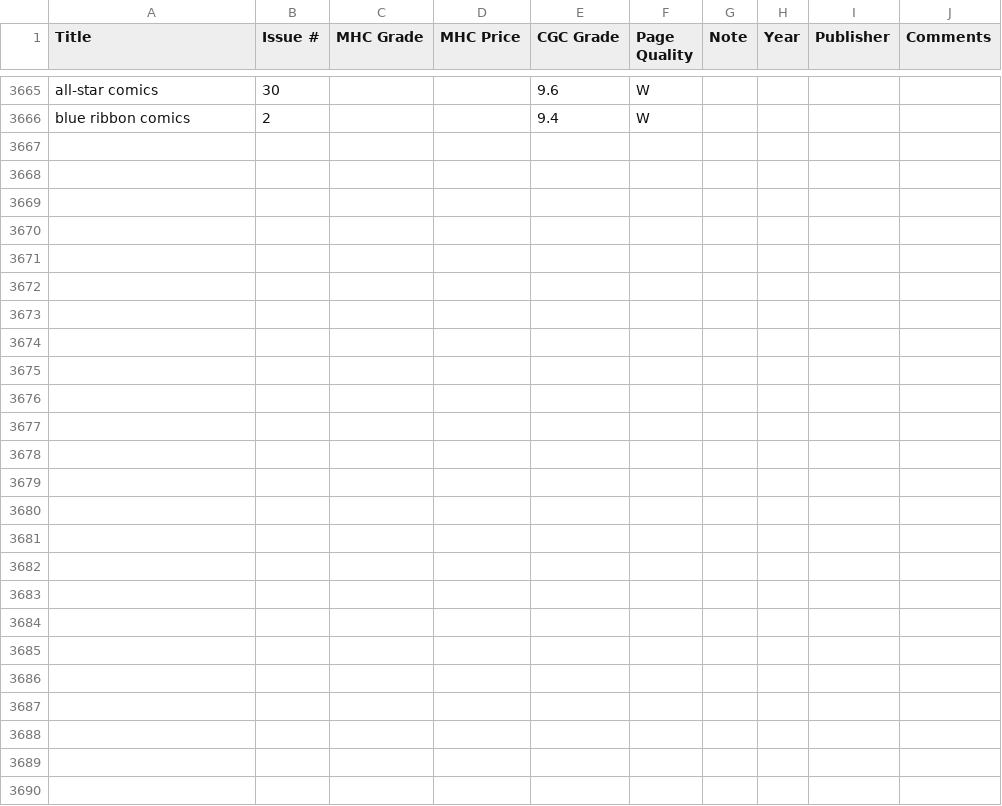
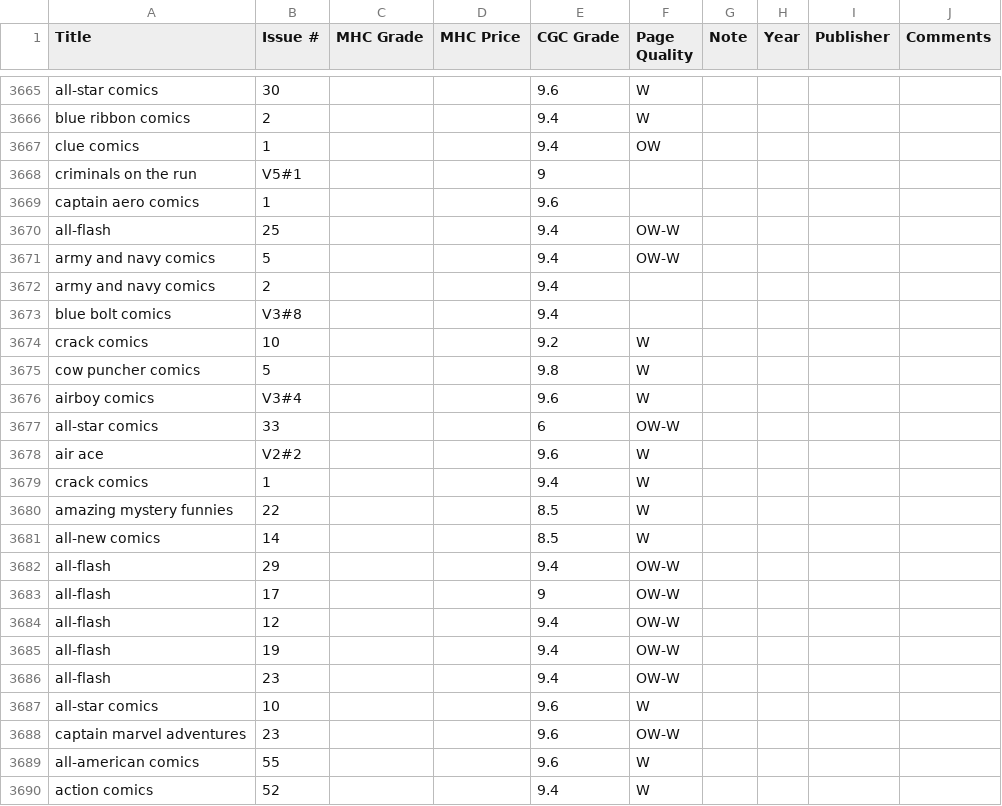
Before and after one commit to roblarsen/Edgar-Church-Collection-Data, a CSV file: src/A-C.csv, drawn as a sheet; only a part is shown, gaps mark what is left out; the diff covers the shown part only; the diff names each change by its address in the sheet, - before the commit and + after, or states it on an @@ line.

```diff
--- a/src/A-C.csv
+++ b/src/A-C.csv
+row 3667: clue comics | 1 |  |  | 9.4 | OW
+row 3668: criminals on the run | V5#1 |  |  | 9
+row 3669: captain aero comics | 1 |  |  | 9.6
+row 3670: all-flash | 25 |  |  | 9.4 | OW-W
+row 3671: army and navy comics | 5 |  |  | 9.4 | OW-W
+row 3672: army and navy comics | 2 |  |  | 9.4
+row 3673: blue bolt comics | V3#8 |  |  | 9.4
+row 3674: crack comics | 10 |  |  | 9.2 | W
+row 3675: cow puncher comics | 5 |  |  | 9.8 | W
+row 3676: airboy comics | V3#4 |  |  | 9.6 | W
+row 3677: all-star comics | 33 |  |  | 6 | OW-W
+row 3678: air ace | V2#2 |  |  | 9.6 | W
+row 3679: crack comics | 1 |  |  | 9.4 | W
+row 3680: amazing mystery funnies | 22 |  |  | 8.5 | W
+row 3681: all-new comics | 14 |  |  | 8.5 | W
+row 3682: all-flash | 29 |  |  | 9.4 | OW-W
+row 3683: all-flash | 17 |  |  | 9 | OW-W
+row 3684: all-flash | 12 |  |  | 9.4 | OW-W
+row 3685: all-flash | 19 |  |  | 9.4 | OW-W
+row 3686: all-flash | 23 |  |  | 9.4 | OW-W
+row 3687: all-star comics | 10 |  |  | 9.6 | W
+row 3688: captain marvel adventures | 23 |  |  | 9.6 | OW-W
+row 3689: all-american comics | 55 |  |  | 9.6 | W
+row 3690: action comics | 52 |  |  | 9.4 | W
```
Also changed, not shown: 36 edited cells elsewhere in this file, src/D-F.csv, src/G-I.csv, 6 other files.
